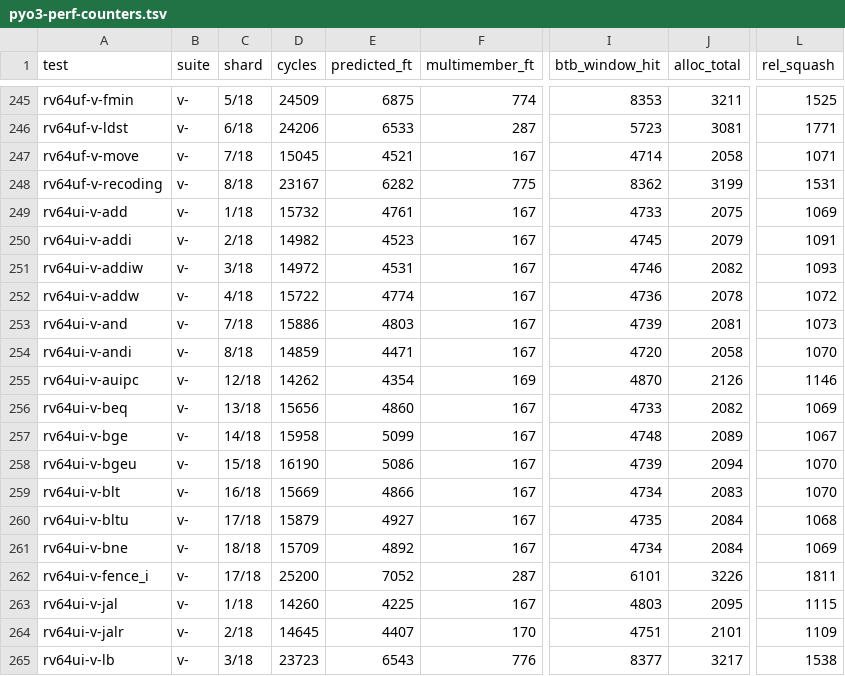
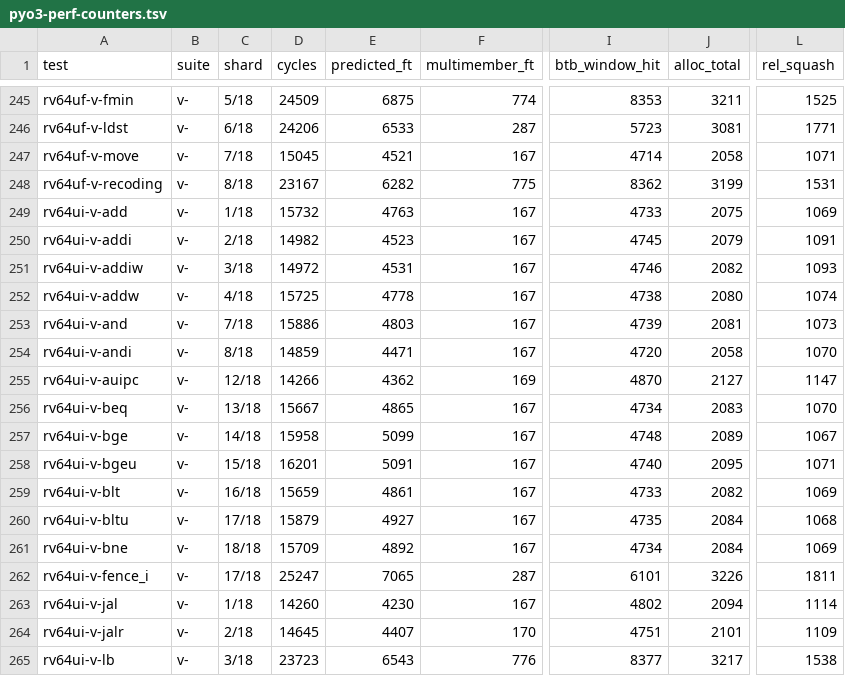
Before and after one commit to rain91508-cmd/pyo3-ci, a TSV file: reports/latest/pyo3-perf-counters.tsv, drawn as a sheet; only a part is shown, gaps mark what is left out; the diff covers the shown part only; the diff names each change by its address in the sheet, - before the commit and + after, or states it on an @@ line.

```diff
--- a/reports/latest/pyo3-perf-counters.tsv
+++ b/reports/latest/pyo3-perf-counters.tsv
-E249 (predicted_ft): 4761
+E249 (predicted_ft): 4763
-D252 (cycles): 15722
+D252 (cycles): 15725
-E252 (predicted_ft): 4774
+E252 (predicted_ft): 4778
-I252 (btb_window_hit): 4736
+I252 (btb_window_hit): 4738
-J252 (alloc_total): 2078
+J252 (alloc_total): 2080
-L252 (rel_squash): 1072
+L252 (rel_squash): 1074
-D255 (cycles): 14262
+D255 (cycles): 14266
-E255 (predicted_ft): 4354
+E255 (predicted_ft): 4362
-J255 (alloc_total): 2126
+J255 (alloc_total): 2127
-L255 (rel_squash): 1146
+L255 (rel_squash): 1147
-D256 (cycles): 15656
+D256 (cycles): 15667
-E256 (predicted_ft): 4860
+E256 (predicted_ft): 4865
-I256 (btb_window_hit): 4733
+I256 (btb_window_hit): 4734
-J256 (alloc_total): 2082
+J256 (alloc_total): 2083
-L256 (rel_squash): 1069
+L256 (rel_squash): 1070
-D258 (cycles): 16190
+D258 (cycles): 16201
-E258 (predicted_ft): 5086
+E258 (predicted_ft): 5091
-I258 (btb_window_hit): 4739
+I258 (btb_window_hit): 4740
-J258 (alloc_total): 2094
+J258 (alloc_total): 2095
-L258 (rel_squash): 1070
+L258 (rel_squash): 1071
-D259 (cycles): 15669
+D259 (cycles): 15659
-E259 (predicted_ft): 4866
+E259 (predicted_ft): 4861
-I259 (btb_window_hit): 4734
+I259 (btb_window_hit): 4733
-J259 (alloc_total): 2083
+J259 (alloc_total): 2082
-L259 (rel_squash): 1070
+L259 (rel_squash): 1069
-D262 (cycles): 25200
+D262 (cycles): 25247
-E262 (predicted_ft): 7052
+E262 (predicted_ft): 7065
-E263 (predicted_ft): 4225
+E263 (predicted_ft): 4230
-I263 (btb_window_hit): 4803
+I263 (btb_window_hit): 4802
-J263 (alloc_total): 2095
+J263 (alloc_total): 2094
-L263 (rel_squash): 1115
+L263 (rel_squash): 1114
```
Also changed, not shown: 117 edited cells elsewhere in this file, 3 other files.
